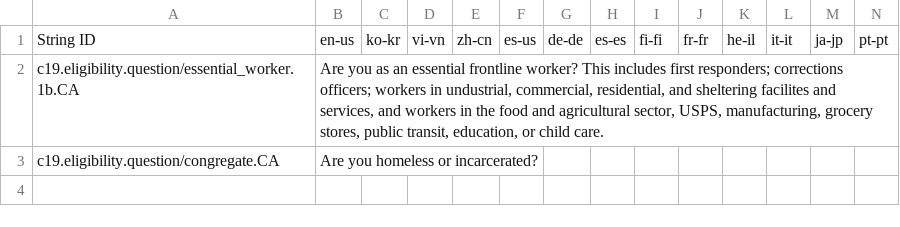
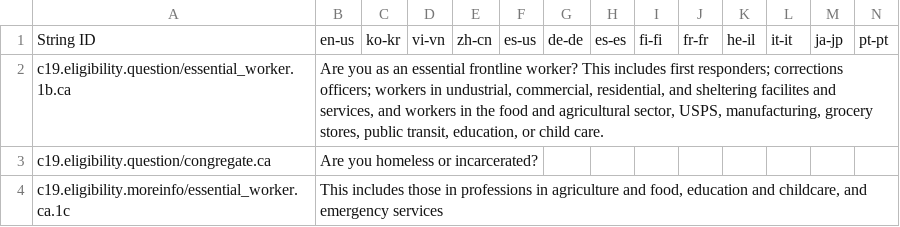
Before and after one commit to microsoft/covid-vaccine-bot, a CSV file: packages/plans/data/policies/california/california.csv, drawn as a sheet; only a part is shown; rows hold the shown columns only; the diff names each change by its address in the sheet, - before the commit and + after, or states it on an @@ line.

Commit message:
auto file update

```diff
--- a/packages/plans/data/policies/california/california.csv
+++ b/packages/plans/data/policies/california/california.csv
-A2: c19.eligibility.question/essential_worker.1b.CA
+A2: c19.eligibility.question/essential_worker.1b.ca
-A3: c19.eligibility.question/congregate.CA
+A3: c19.eligibility.question/congregate.ca
+row 4: c19.eligibility.moreinfo/essential_worker.ca.1c | This includes those in professions in agriculture and food, education and childcare, and emergency services
```
